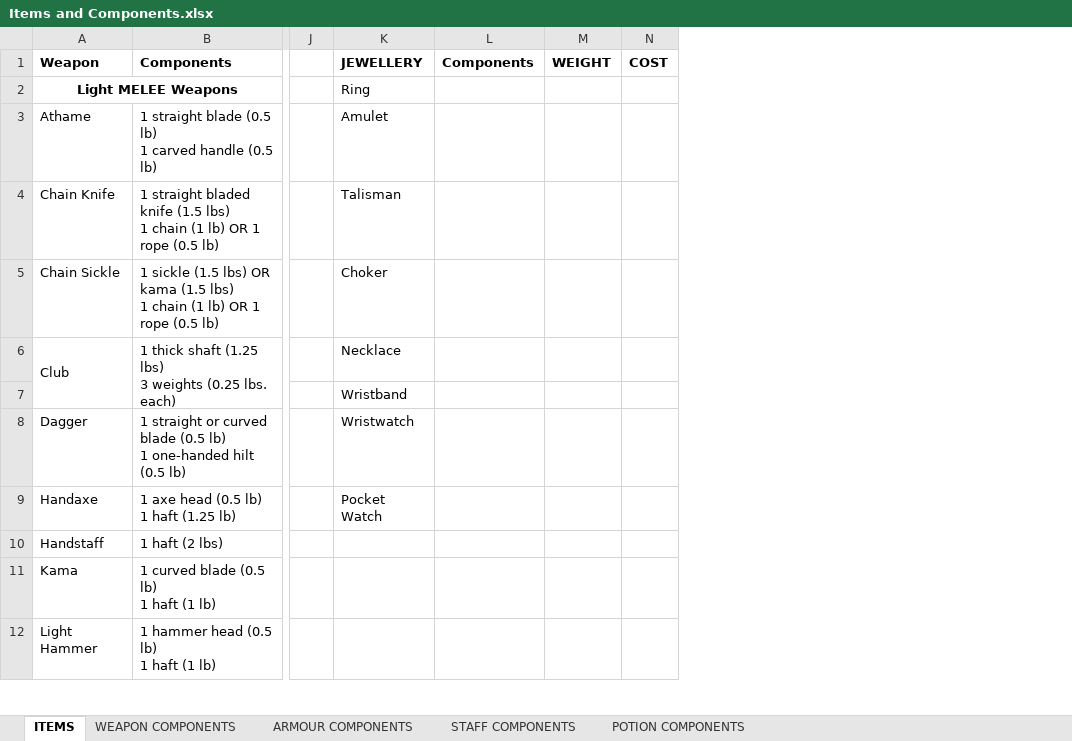
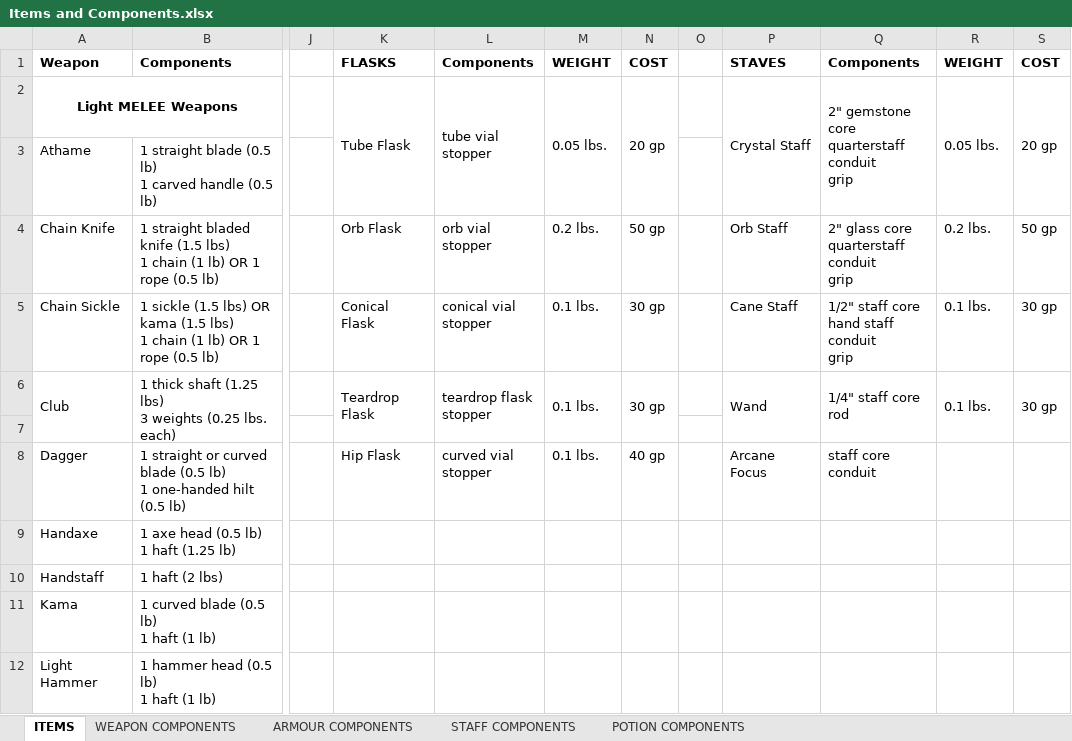
Before and after one commit to FurukizuKishi/materials_and_crafting, an Excel workbook: Items and Components.xlsx, sheet ITEMS, drawn as a sheet; only a part is shown, gaps mark what is left out; values as stored, in another font and other column widths than the file's, no borders; removed rows and columns are numbered as before the commit, all else as after; ↵ is a line break in a cell; the diff names each change by its address in the sheet, - before the commit and + after, or states it on an @@ line.

Commit message:
started working on staff components, and continued adding descriptions to materials.

```diff
--- a/Items and Components.xlsx (sheet ITEMS)
+++ b/Items and Components.xlsx (sheet ITEMS)
-column K, rows 1-9: JEWELLERY | Ring | Amulet | Talisman | Choker | Necklace | Wristband | Wristwatch | Pocket Watch
+column K, rows 1-8: FLASKS | Tube Flask |  | Orb Flask | Conical Flask | Teardrop Flask |  | Hip Flask
+column O, empty
+column P, rows 1-8: STAVES | Crystal Staff |  | Orb Staff | Cane Staff | Wand |  | Arcane Focus
+column Q, rows 1-8: Components | 2" gemstone core ↵ quarterstaff ↵ conduit ↵ grip |  | 2" glass core ↵ quarterstaff ↵ conduit ↵ grip | 1/2" staff core ↵ hand staff ↵ conduit ↵ grip | 1/4" staff core ↵ rod |  | staff core ↵ conduit
+column R, rows 1-6: WEIGHT | 0.05 lbs. |  | 0.2 lbs. | 0.1 lbs. | 0.1 lbs.
+column S, rows 1-6: COST | 20 gp |  | 50 gp | 30 gp | 30 gp
-L2: (empty)
+L2: tube vial ↵ stopper
+L2:L3 merged
-M2: (empty)
+M2: 0.05 lbs.
+M2:M3 merged
-N2: (empty)
+N2: 20 gp
+N2:N3 merged
-L4: (empty)
+L4: orb vial ↵ stopper
-M4: (empty)
+M4: 0.2 lbs.
-N4: (empty)
+N4: 50 gp
-L5: (empty)
+L5: conical vial ↵ stopper
-M5:M6: (empty)
+M5:M6: 0.1 lbs.
-N5:N6: (empty)
+N5:N6: 30 gp
-L6: (empty)
+L6: teardrop flask ↵ stopper
+L6:L7 merged
+M6:M7 merged
+N6:N7 merged
-L8: (empty)
+L8: curved vial ↵ stopper
-M8: (empty)
+M8: 0.1 lbs.
-N8: (empty)
+N8: 40 gp
```
Also changed, not shown: sheet POTION COMPONENTS, sheet STAFF COMPONENTS, 1 other file.
